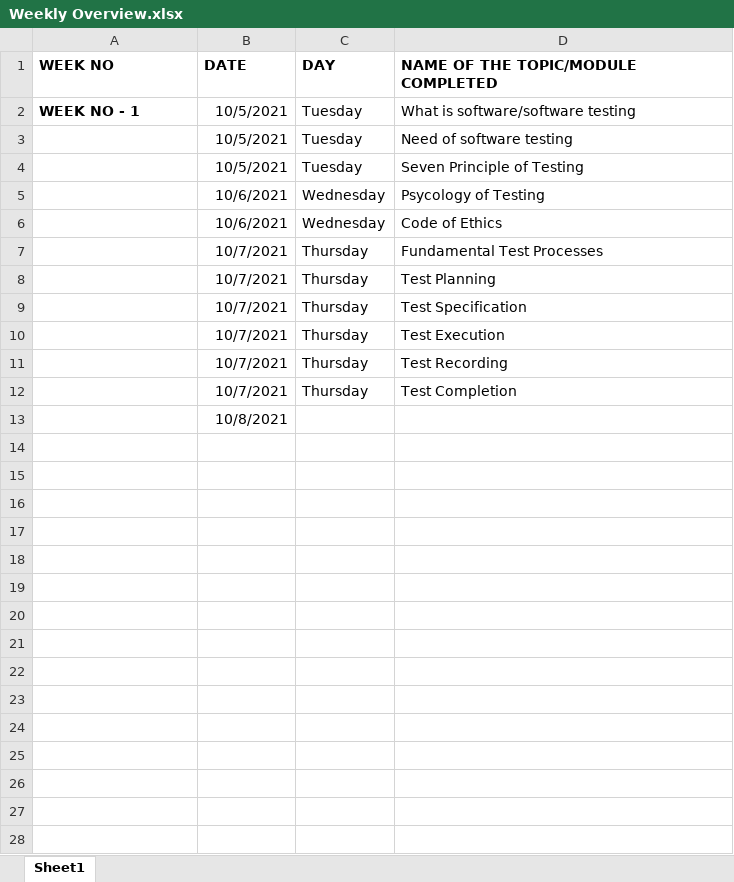
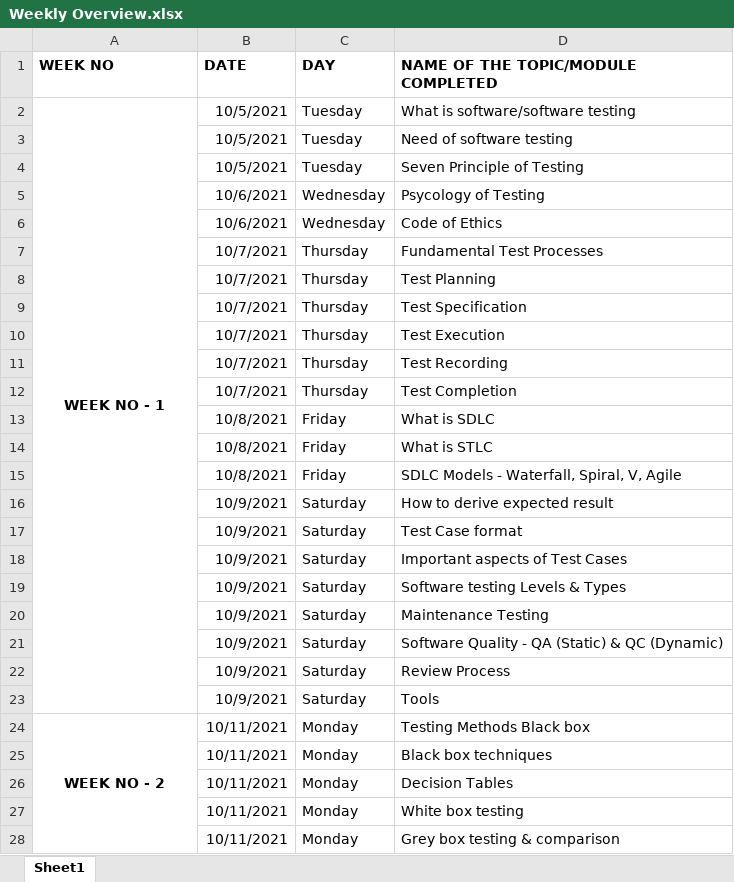
Before and after one commit to SujitAadhav/QA_Report, an Excel workbook: Weekly Overview.xlsx, sheet Sheet1, drawn as a sheet; only a part is shown; values as stored, in another font and other column widths than the file's, no borders; removed rows and columns are numbered as before the commit, all else as after; the diff covers the shown part only; the diff names each change by its address in the sheet, - before the commit and + after, or states it on an @@ line.

```diff
--- a/Weekly Overview.xlsx (sheet Sheet1)
+++ b/Weekly Overview.xlsx (sheet Sheet1)
-A2 alignment: left
+A2 alignment: center
+A2:A23 merged
-row 13:  | 10/8/2021
+row 13:  | 10/8/2021 | Friday | What is SDLC
+row 14:  | 10/8/2021 | Friday | What is STLC
+row 15:  | 10/8/2021 | Friday | SDLC Models - Waterfall, Spiral, V, Agile
+row 16:  | 10/9/2021 | Saturday | How to derive expected result
+row 17:  | 10/9/2021 | Saturday | Test Case format
+row 18:  | 10/9/2021 | Saturday | Important aspects of Test Cases
+row 19:  | 10/9/2021 | Saturday | Software testing Levels & Types
+row 20:  | 10/9/2021 | Saturday | Maintenance Testing
+row 21:  | 10/9/2021 | Saturday | Software Quality - QA (Static) & QC (Dynamic)
+row 22:  | 10/9/2021 | Saturday | Review Process
+row 23:  | 10/9/2021 | Saturday | Tools
+row 24: WEEK NO - 2 | 10/11/2021 | Monday | Testing Methods Black box
+row 25:  | 10/11/2021 | Monday | Black box techniques
+row 26:  | 10/11/2021 | Monday | Decision Tables
+row 27:  | 10/11/2021 | Monday | White box testing
+row 28:  | 10/11/2021 | Monday | Grey box testing & comparison
```
Also changed, not shown: 15 added rows elsewhere in this sheet, 2 other files.
